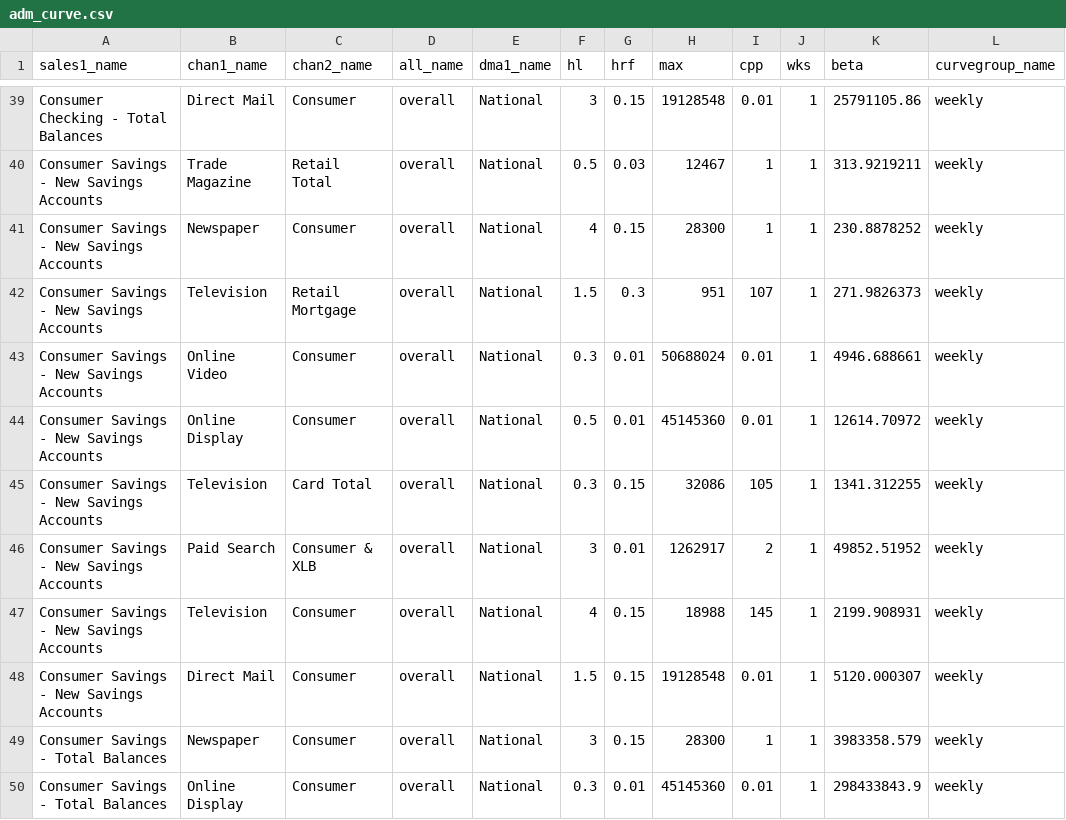
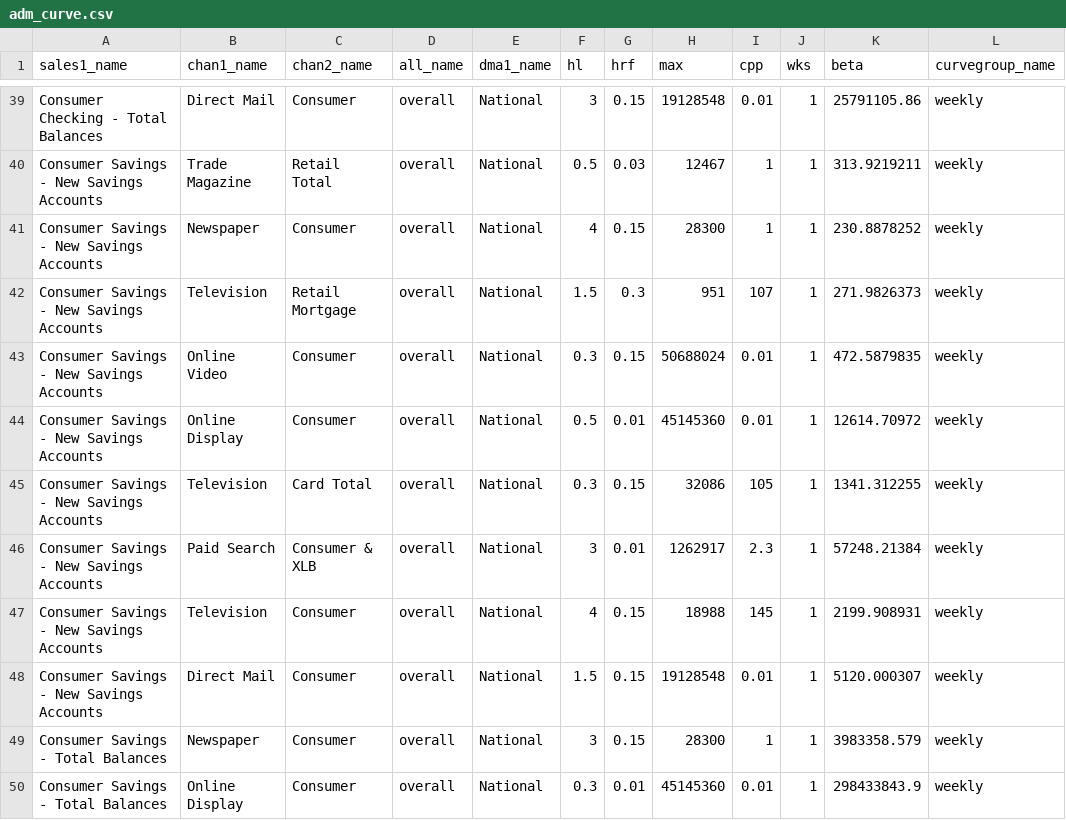
Before and after one commit to truesightconsulting/chase, a CSV file: admin/opt/admin/adm_curve.csv, drawn as a sheet; only a part is shown, gaps mark what is left out; the diff covers the shown part only.

```diff
--- a/admin/opt/admin/adm_curve.csv
+++ b/admin/opt/admin/adm_curve.csv
@@ -42,6 +42,6 @@ Consumer Savings - New Savings Accounts,Newspaper,Consumer,overall,National,4,0.
 Consumer Savings - New Savings Accounts,Television,Retail Mortgage,overall,National,1.5,0.3,951,107,1,271.9826373,weekly
-Consumer Savings - New Savings Accounts,Online Video,Consumer,overall,National,0.3,0.01,50688024,0.01,1,4946.688661,weekly
+Consumer Savings - New Savings Accounts,Online Video,Consumer,overall,National,0.3,0.15,50688024,0.01,1,472.5879835,weekly
 Consumer Savings - New Savings Accounts,Online Display,Consumer,overall,National,0.5,0.01,45145360,0.01,1,12614.70972,weekly
 Consumer Savings - New Savings Accounts,Television,Card Total,overall,National,0.3,0.15,32086,105,1,1341.312255,weekly
-Consumer Savings - New Savings Accounts,Paid Search,Consumer & XLB,overall,National,3,0.01,1262917,2,1,49852.51952,weekly
+Consumer Savings - New Savings Accounts,Paid Search,Consumer & XLB,overall,National,3,0.01,1262917,2.3,1,57248.21384,weekly
 Consumer Savings - New Savings Accounts,Television,Consumer,overall,National,4,0.15,18988,145,1,2199.908931,weekly
```
Also changed, not shown: 14 edited cells elsewhere in this file, admin/opt/curve/sim_modelinput_curve.csv, admin/opt/curve/sim_output_curve.csv.
